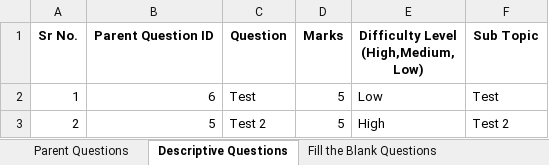
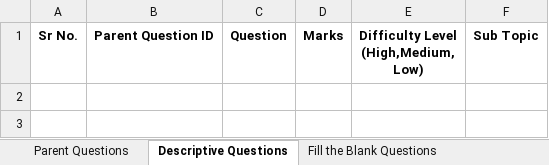
Before and after one commit to ultraultimated/Online-Evaluation-System, an Excel workbook: src/main/resources/Database.xlsx, sheet Descriptive Questions, drawn as a sheet; values as stored, in another font and other column widths than the file's, no borders; the diff names each change by its address in the sheet, - before the commit and + after, or states it on an @@ line.

Commit message:
Test done

```diff
--- a/src/main/resources/Database.xlsx (sheet Descriptive Questions)
+++ b/src/main/resources/Database.xlsx (sheet Descriptive Questions)
-row 2: 1 | 6 | Test | 5 | Low | Test
-row 3: 2 | 5 | Test 2 | 5 | High | Test 2
```
Also changed, not shown: sheet Parent Questions, sheet MCQ, sheet Fill the Blank Questions, sheet True False Questions, hidden cells, 7 other files.
